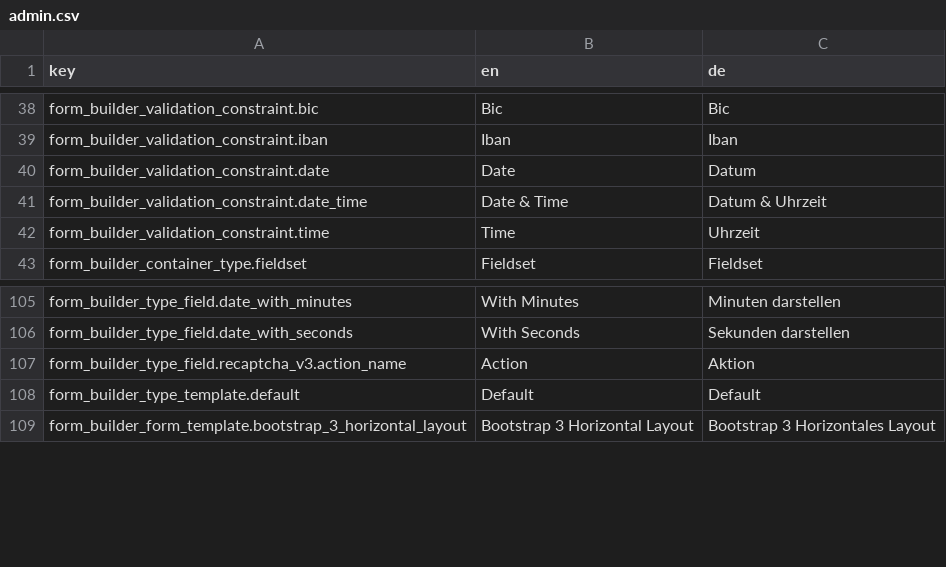
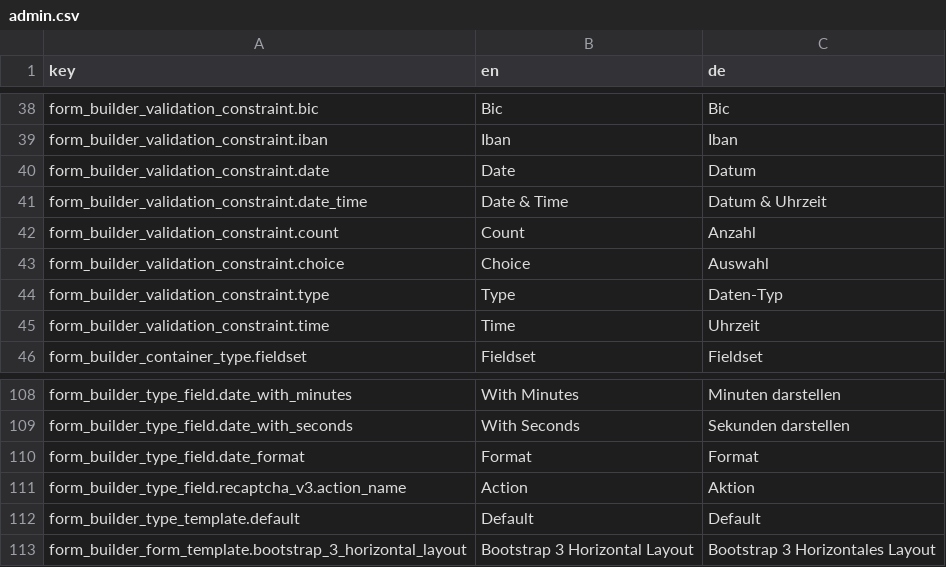
Before and after one commit to dachcom-digital/pimcore-formbuilder, a CSV file: src/FormBuilderBundle/Resources/install/translations/admin.csv, drawn as a sheet; only a part is shown, gaps mark what is left out; the diff names each change by its address in the sheet, - before the commit and + after, or states it on an @@ line.

Commit message:
add type, count, choice constraint, add format option to date fields

```diff
--- a/src/FormBuilderBundle/Resources/install/translations/admin.csv
+++ b/src/FormBuilderBundle/Resources/install/translations/admin.csv
+row 42: form_builder_validation_constraint.count | Count | Anzahl
+row 43: form_builder_validation_constraint.choice | Choice | Auswahl
+row 44: form_builder_validation_constraint.type | Type | Daten-Typ
+row 110: form_builder_type_field.date_format | Format | Format
```
Also changed, not shown: 9 other files.
